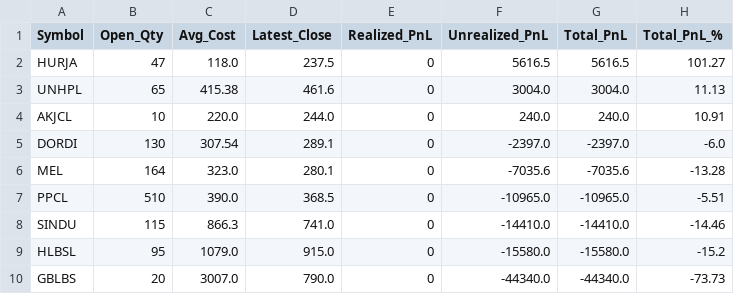
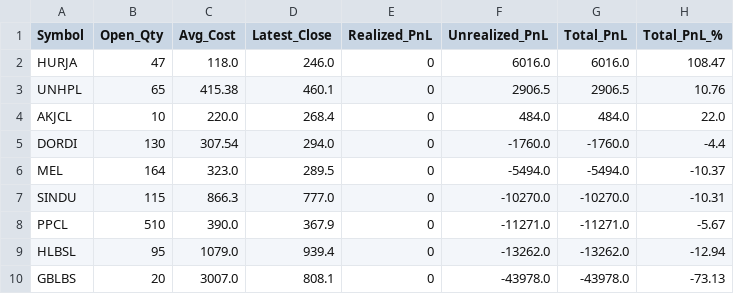
Before and after one commit to iamsrijit/Nepse, a CSV file: PORTFOLIO_REPORT.csv, drawn as a sheet.

```diff
--- a/PORTFOLIO_REPORT.csv
+++ b/PORTFOLIO_REPORT.csv
@@ -1,10 +1,10 @@
 Symbol,Open_Qty,Avg_Cost,Latest_Close,Realized_PnL,Unrealized_PnL,Total_PnL,Total_PnL_%
-HURJA,47,118.0,237.5,0,5616.5,5616.5,101.27
-UNHPL,65,415.38,461.6,0,3004.0,3004.0,11.13
-AKJCL,10,220.0,244.0,0,240.0,240.0,10.91
-DORDI,130,307.54,289.1,0,-2397.0,-2397.0,-6.0
-MEL,164,323.0,280.1,0,-7035.6,-7035.6,-13.28
-PPCL,510,390.0,368.5,0,-10965.0,-10965.0,-5.51
-SINDU,115,866.3,741.0,0,-14410.0,-14410.0,-14.46
-HLBSL,95,1079.0,915.0,0,-15580.0,-15580.0,-15.2
-GBLBS,20,3007.0,790.0,0,-44340.0,-44340.0,-73.73
+HURJA,47,118.0,246.0,0,6016.0,6016.0,108.47
+UNHPL,65,415.38,460.1,0,2906.5,2906.5,10.76
+AKJCL,10,220.0,268.4,0,484.0,484.0,22.0
+DORDI,130,307.54,294.0,0,-1760.0,-1760.0,-4.4
+MEL,164,323.0,289.5,0,-5494.0,-5494.0,-10.37
+SINDU,115,866.3,777.0,0,-10270.0,-10270.0,-10.31
+PPCL,510,390.0,367.9,0,-11271.0,-11271.0,-5.67
+HLBSL,95,1079.0,939.4,0,-13262.0,-13262.0,-12.94
+GBLBS,20,3007.0,808.1,0,-43978.0,-43978.0,-73.13
```
